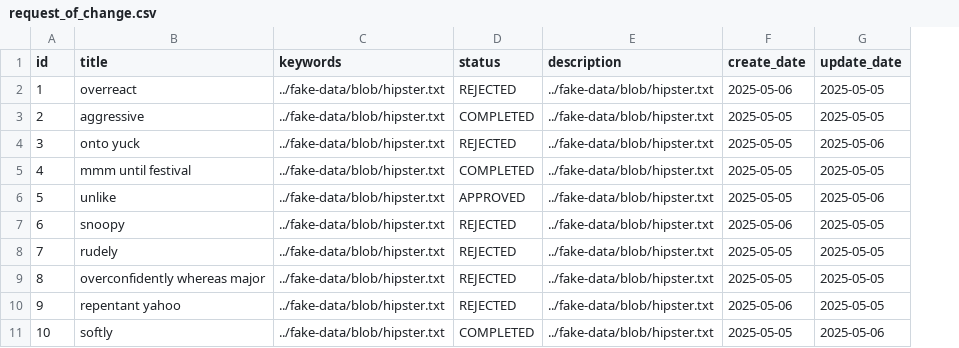
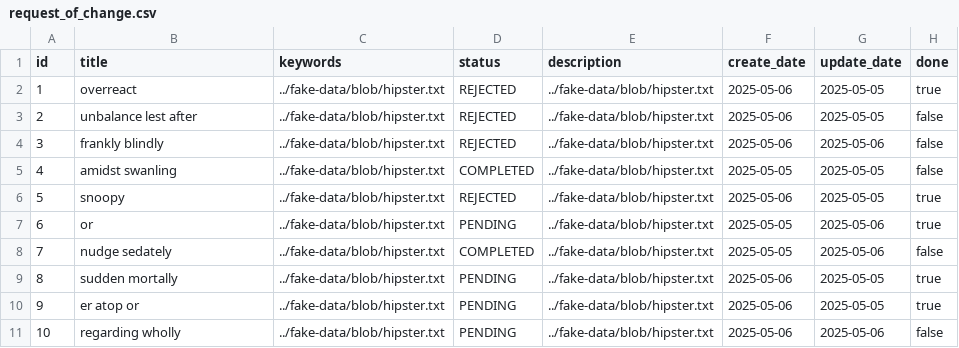
Before and after one commit to sdi25-source/SDI-Backend, a CSV file: src/main/resources/config/liquibase/fake-data/request_of_change.csv, drawn as a sheet; the diff names each change by its address in the sheet, - before the commit and + after, or states it on an @@ line.

Commit message:
update request of change

```diff
--- a/src/main/resources/config/liquibase/fake-data/request_of_change.csv
+++ b/src/main/resources/config/liquibase/fake-data/request_of_change.csv
+column H (done), rows 2-11: true | false | false | false | true | true | false | true | true | false
-B3 (title): aggressive
+B3 (title): unbalance lest after
-D3 (status): COMPLETED
+D3 (status): REJECTED
-F3:F4 (create_date): 2025-05-05
+F3:F4 (create_date): 2025-05-06
-B4 (title): onto yuck
+B4 (title): frankly blindly
-B5 (title): mmm until festival
+B5 (title): amidst swanling
-B6 (title): unlike
+B6 (title): snoopy
-D6 (status): APPROVED
+D6 (status): REJECTED
-F6 (create_date): 2025-05-05
+F6 (create_date): 2025-05-06
-G6 (update_date): 2025-05-06
+G6 (update_date): 2025-05-05
-B7 (title): snoopy
+B7 (title): or
-D7 (status): REJECTED
+D7 (status): PENDING
-F7 (create_date): 2025-05-06
+F7 (create_date): 2025-05-05
-G7:G8 (update_date): 2025-05-05
+G7:G8 (update_date): 2025-05-06
-B8 (title): rudely
+B8 (title): nudge sedately
-D8 (status): REJECTED
+D8 (status): COMPLETED
-B9 (title): overconfidently whereas major
+B9 (title): sudden mortally
-D9:D10 (status): REJECTED
+D9:D10 (status): PENDING
-F9 (create_date): 2025-05-05
+F9 (create_date): 2025-05-06
-B10 (title): repentant yahoo
+B10 (title): er atop or
-B11 (title): softly
+B11 (title): regarding wholly
-D11 (status): COMPLETED
+D11 (status): PENDING
-F11 (create_date): 2025-05-05
+F11 (create_date): 2025-05-06
```
Also changed, not shown: 7 other files.
